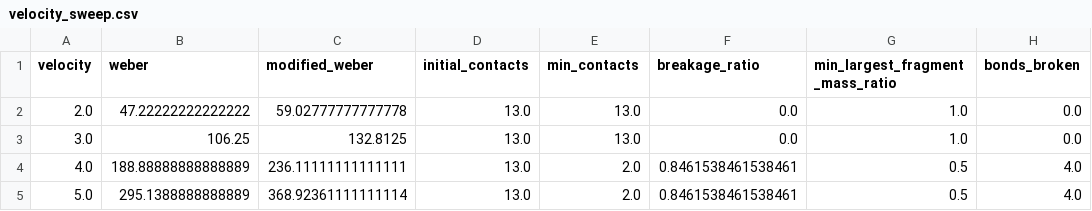
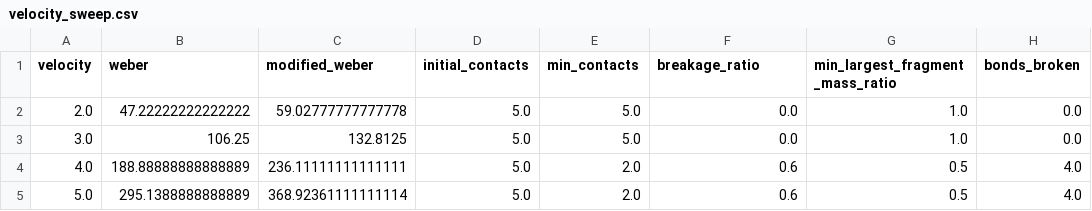
Before and after one commit to SueHeir/dirt, a CSV file: examples/bench_curtis_wet_fiber_breakage/data/velocity_sweep.csv, drawn as a sheet.

```diff
--- a/examples/bench_curtis_wet_fiber_breakage/data/velocity_sweep.csv
+++ b/examples/bench_curtis_wet_fiber_breakage/data/velocity_sweep.csv
@@ -1,5 +1,5 @@
 velocity,weber,modified_weber,initial_contacts,min_contacts,breakage_ratio,min_largest_fragment_mass_ratio,bonds_broken
-2.0,47.22222222222222,59.02777777777778,13.0,13.0,0.0,1.0,0.0
-3.0,106.25,132.8125,13.0,13.0,0.0,1.0,0.0
-4.0,188.88888888888889,236.11111111111111,13.0,2.0,0.8461538461538461,0.5,4.0
-5.0,295.1388888888889,368.92361111111114,13.0,2.0,0.8461538461538461,0.5,4.0
+2.0,47.22222222222222,59.02777777777778,5.0,5.0,0.0,1.0,0.0
+3.0,106.25,132.8125,5.0,5.0,0.0,1.0,0.0
+4.0,188.88888888888889,236.11111111111111,5.0,2.0,0.6,0.5,4.0
+5.0,295.1388888888889,368.92361111111114,5.0,2.0,0.6,0.5,4.0
```
Also changed, not shown: 9 other files.
